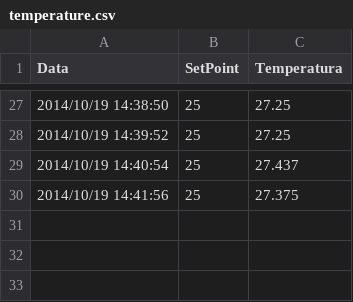
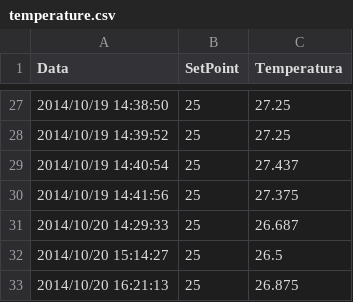
Before and after one commit to raspibo/ThermoRed, a CSV file: temperature.csv, drawn as a sheet; only a part is shown, gaps mark what is left out.

```diff
--- a/temperature.csv
+++ b/temperature.csv
@@ -30 +30,4 @@ Data,SetPoint,Temperatura
 2014/10/19 14:41:56,25,27.375
+2014/10/20 14:29:33,25,26.687
+2014/10/20 15:14:27,25,26.5
+2014/10/20 16:21:13,25,26.875
```
Also changed, not shown: 4 other files.
